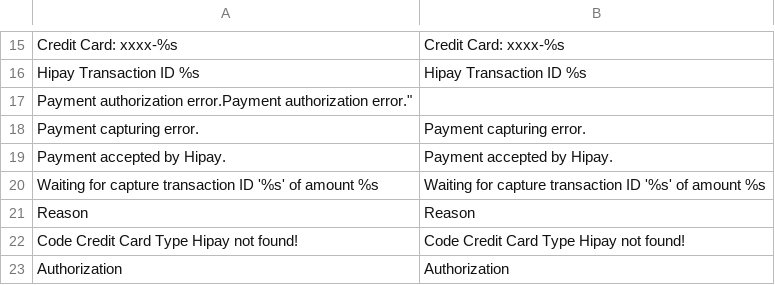
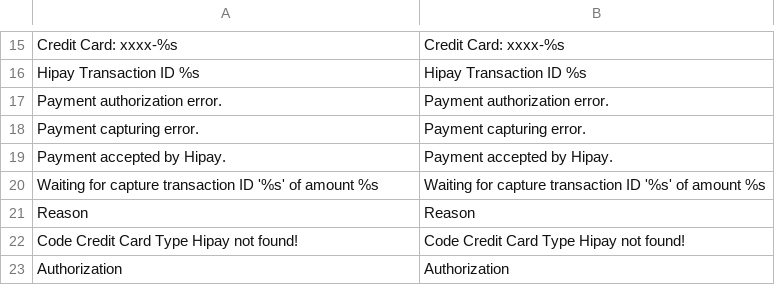
Before and after one commit to hipay/hipay-fullservice-sdk-magento1, a CSV file: src/app/locale/en_US/Allopass_Hipay.csv, drawn as a sheet; only a part is shown, gaps mark what is left out; removed rows and columns are numbered as before the commit, all else as after; the diff names each change by its address in the sheet, - before the commit and + after, or states it on an @@ line.

Commit message:
Fix missing quotes in translation files

```diff
--- a/src/app/locale/en_US/Allopass_Hipay.csv
+++ b/src/app/locale/en_US/Allopass_Hipay.csv
-row 17: Payment authorization error.Payment authorization error."
+row 17: Payment authorization error. | Payment authorization error.
```
Also changed, not shown: src/app/locale/fr_FR/Allopass_Hipay.csv, src/app/locale/it_IT/Allopass_Hipay.csv.
